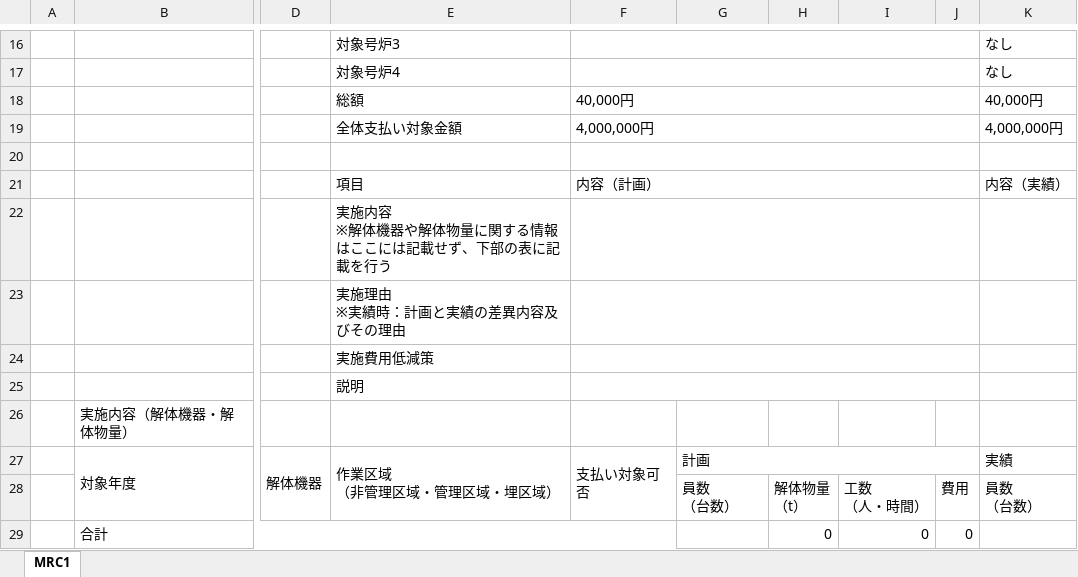
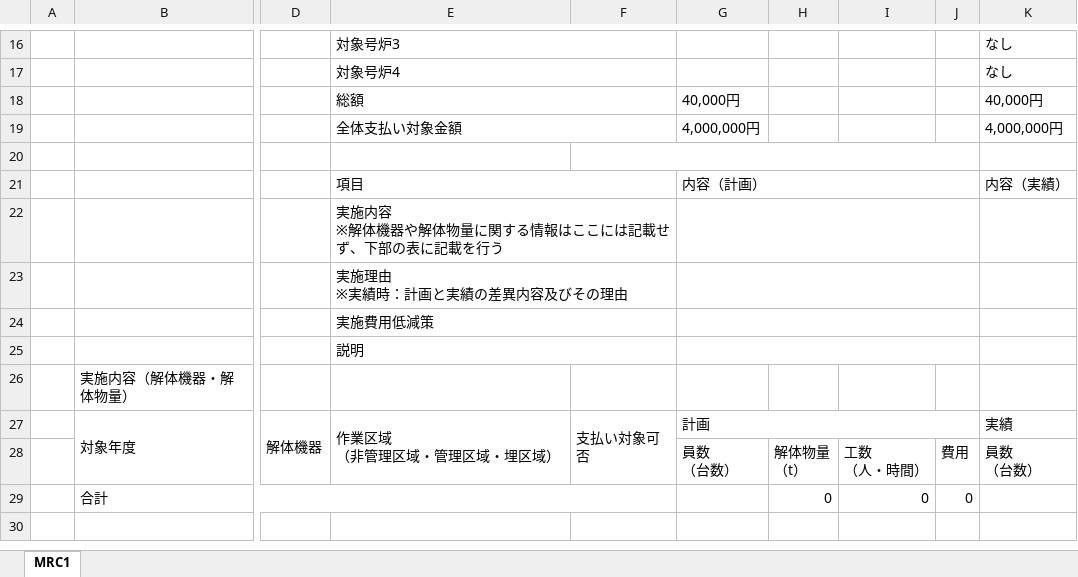
Before and after one commit to monigairu/PPOOCC, an Excel workbook: data/form_generation/output/test_result.xlsx, sheet MRC1, drawn as a sheet; only a part is shown, gaps mark what is left out; values as stored, in another font and other column widths than the file's, no cell formats; the diff covers the shown part only; the diff names each change by its address in the sheet, - before the commit and + after, or states it on an @@ line.

```diff
--- a/data/form_generation/output/test_result.xlsx (sheet MRC1)
+++ b/data/form_generation/output/test_result.xlsx (sheet MRC1)
+E16:F16 merged
-F16:J16 merged
+E17:F17 merged
-F17:J17 merged
+E18:F18 merged
-F18: 40,000円
+F18: (empty)
-F18:J18 merged
-G18: (empty)
+G18: 40,000円
+E19:F19 merged
-F19: 4,000,000円
+F19: (empty)
-F19:J19 merged
-G19: (empty)
+G19: 4,000,000円
+E21:F21 merged
-F21: 内容（計画）
+F21: (empty)
-F21:J21 merged
-G21: (empty)
+G21: 内容（計画）
+G21:J21 merged
+E22:F22 merged
-F22:J22 merged
+G22:J22 merged
+E23:F23 merged
-F23:J23 merged
+G23:J23 merged
+E24:F24 merged
-F24:J24 merged
+G24:J24 merged
+E25:F25 merged
-F25:J25 merged
+G25:J25 merged
```
Also changed, not shown: 7 edited cells and merged cells elsewhere in this sheet, cell formats, 6 other files.
